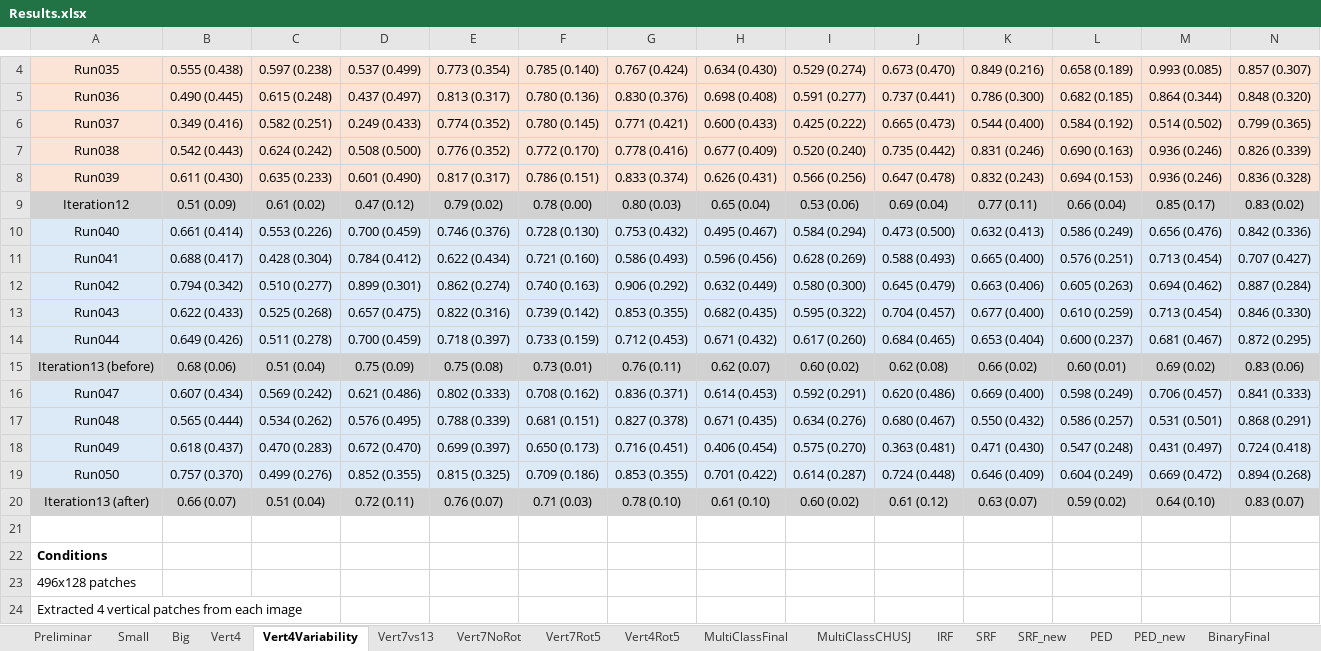
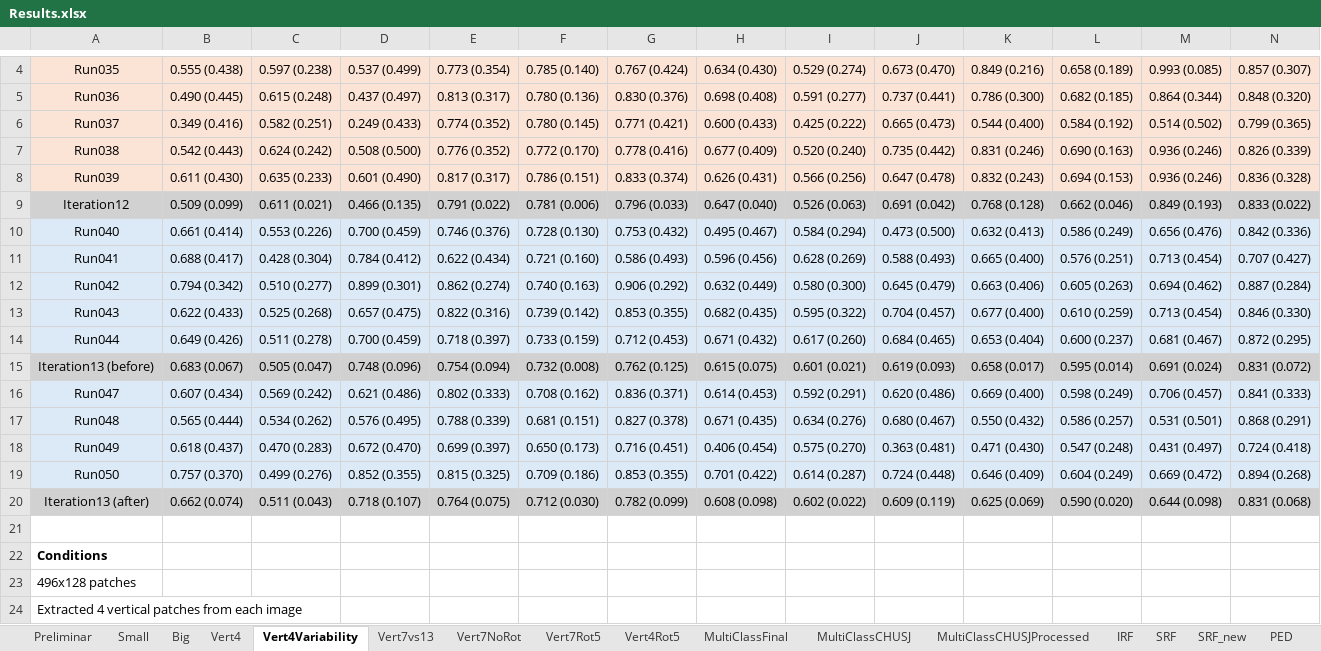
Before and after one commit to davidterroso/D, an Excel workbook: results/Results.xlsx, sheet Vert4Variability, drawn as a sheet; only a part is shown, gaps mark what is left out; values as stored, in another font and other column widths than the file's, no borders; the diff covers the shown part only; the diff names each change by its address in the sheet, - before the commit and + after, or states it on an @@ line.

```diff
--- a/results/Results.xlsx (sheet Vert4Variability)
+++ b/results/Results.xlsx (sheet Vert4Variability)
+sheet tab: MultiClassCHUSJProcessed
-B9: 0.51 (0.09)
+B9: 0.509 (0.099)
-C9: 0.61 (0.02)
+C9: 0.611 (0.021)
-D9: 0.47 (0.12)
+D9: 0.466 (0.135)
-E9: 0.79 (0.02)
+E9: 0.791 (0.022)
-F9: 0.78 (0.00)
+F9: 0.781 (0.006)
-G9: 0.80 (0.03)
+G9: 0.796 (0.033)
-H9: 0.65 (0.04)
+H9: 0.647 (0.040)
-I9: 0.53 (0.06)
+I9: 0.526 (0.063)
-J9: 0.69 (0.04)
+J9: 0.691 (0.042)
-K9: 0.77 (0.11)
+K9: 0.768 (0.128)
-L9: 0.66 (0.04)
+L9: 0.662 (0.046)
-M9: 0.85 (0.17)
+M9: 0.849 (0.193)
-N9: 0.83 (0.02)
+N9: 0.833 (0.022)
-B15: 0.68 (0.06)
+B15: 0.683 (0.067)
-C15: 0.51 (0.04)
+C15: 0.505 (0.047)
-D15: 0.75 (0.09)
+D15: 0.748 (0.096)
-E15: 0.75 (0.08)
+E15: 0.754 (0.094)
-F15: 0.73 (0.01)
+F15: 0.732 (0.008)
-G15: 0.76 (0.11)
+G15: 0.762 (0.125)
-H15: 0.62 (0.07)
+H15: 0.615 (0.075)
-I15: 0.60 (0.02)
+I15: 0.601 (0.021)
-J15: 0.62 (0.08)
+J15: 0.619 (0.093)
-K15: 0.66 (0.02)
+K15: 0.658 (0.017)
-L15: 0.60 (0.01)
+L15: 0.595 (0.014)
-M15: 0.69 (0.02)
+M15: 0.691 (0.024)
-N15: 0.83 (0.06)
+N15: 0.831 (0.072)
-B20: 0.66 (0.07)
+B20: 0.662 (0.074)
-C20: 0.51 (0.04)
+C20: 0.511 (0.043)
-D20: 0.72 (0.11)
+D20: 0.718 (0.107)
-E20: 0.76 (0.07)
+E20: 0.764 (0.075)
-F20: 0.71 (0.03)
+F20: 0.712 (0.030)
-G20: 0.78 (0.10)
+G20: 0.782 (0.099)
-H20: 0.61 (0.10)
+H20: 0.608 (0.098)
-I20: 0.60 (0.02)
+I20: 0.602 (0.022)
-J20: 0.61 (0.12)
+J20: 0.609 (0.119)
-K20: 0.63 (0.07)
+K20: 0.625 (0.069)
-L20: 0.59 (0.02)
+L20: 0.590 (0.020)
-M20: 0.64 (0.10)
+M20: 0.644 (0.098)
-N20: 0.83 (0.07)
+N20: 0.831 (0.068)
```
Also changed, not shown: 81 edited cells elsewhere in this sheet, sheet Vert7Rot5, sheet Vert4, sheet Vert7NoRot, sheet Vert4Rot5, sheet Big, sheet Small, 5 more sheets, other sheet tabs, hidden cells, 15 other files.
